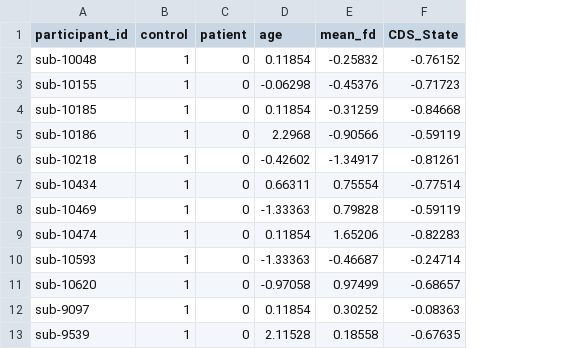
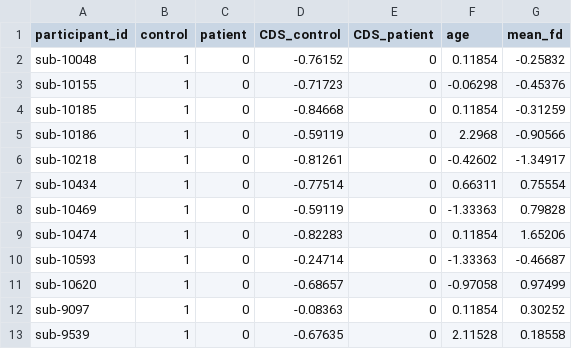
Before and after one commit to htwangtw/depersonalisation, a TSV file: results/mri_regressors.tsv, drawn as a sheet; only a part is shown; removed rows and columns are numbered as before the commit, all else as after; the diff names each change by its address in the sheet, - before the commit and + after, or states it on an @@ line.

```diff
--- a/results/mri_regressors.tsv
+++ b/results/mri_regressors.tsv
+column D (CDS_control), rows 2-13: -0.76152 | -0.71723 | -0.84668 | -0.59119 | -0.81261 | -0.77514 | -0.59119 | -0.82283 | -0.24714 | -0.68657 | -0.08363 | -0.67635
+column E (CDS_patient), rows 2-13: all 0
-column F (CDS_State), rows 2-13: -0.76152 | -0.71723 | -0.84668 | -0.59119 | -0.81261 | -0.77514 | -0.59119 | -0.82283 | -0.24714 | -0.68657 | -0.08363 | -0.67635
```
Also changed, not shown: 20 other files.
